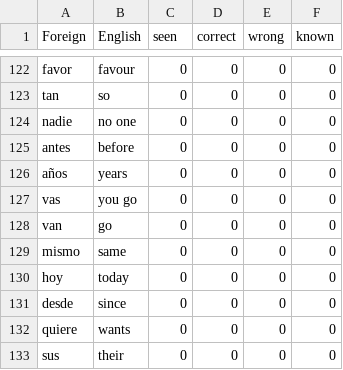
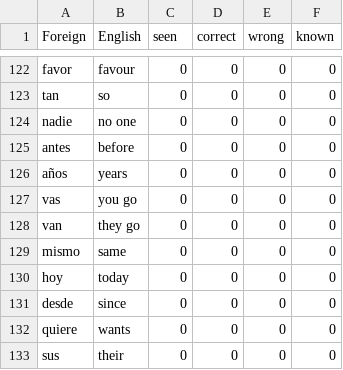
Before and after one commit to Inhuman-creation/SMRT-PROJECT, a CSV file: UserWords/Template_Spanish.csv, drawn as a sheet; only a part is shown, gaps mark what is left out.

Commit message:
Spanish fix - van

```diff
--- a/UserWords/Template_Spanish.csv
+++ b/UserWords/Template_Spanish.csv
@@ -127,3 +127,3 @@ años,years,0,0,0,0
 vas,you go,0,0,0,0
-van,go,0,0,0,0
+van,they go,0,0,0,0
 mismo,same,0,0,0,0
```
